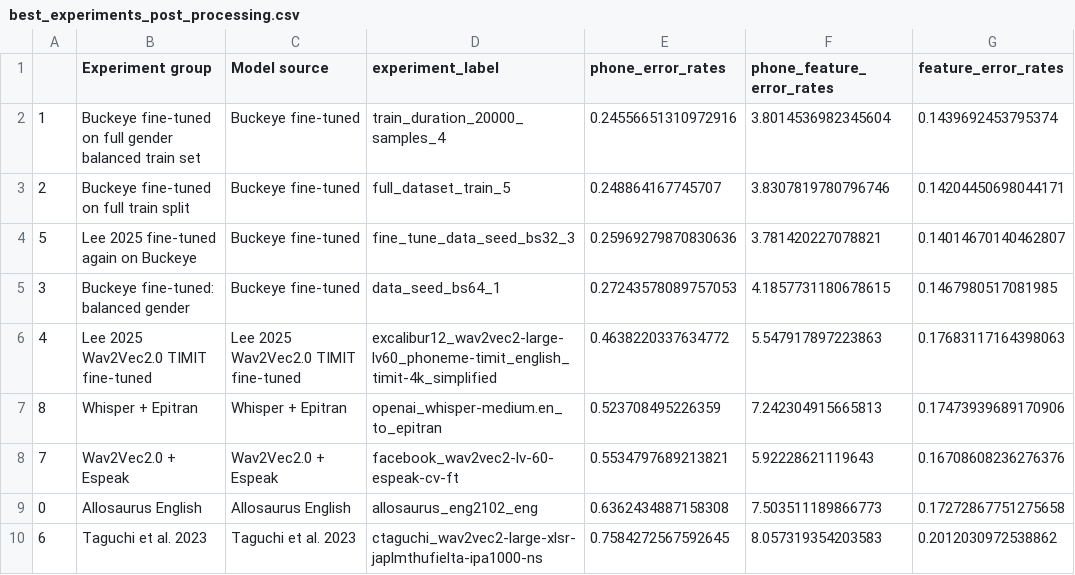
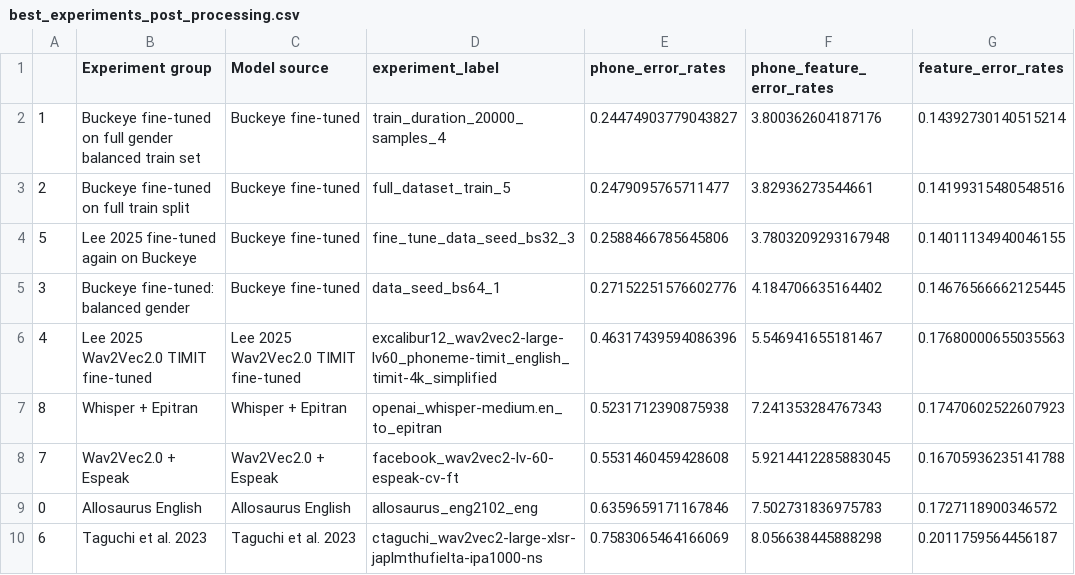
Before and after one commit to UMassCDS/wav2ipa, a CSV file: notebooks/amp_presentation/best_experiments_post_processing.csv, drawn as a sheet.

```diff
--- a/notebooks/amp_presentation/best_experiments_post_processing.csv
+++ b/notebooks/amp_presentation/best_experiments_post_processing.csv
@@ -1,10 +1,10 @@
 ,Experiment group,Model source,experiment_label,phone_error_rates,phone_feature_error_rates,feature_error_rates
-1,Buckeye fine-tuned on full gender balanced train set,Buckeye fine-tuned,train_duration_20000_samples_4,0.24556651310972916,3.8014536982345604,0.1439692453795374
-2,Buckeye fine-tuned on full train split,Buckeye fine-tuned,full_dataset_train_5,0.248864167745707,3.8307819780796746,0.14204450698044171
-5,Lee 2025 fine-tuned again on Buckeye,Buckeye fine-tuned,fine_tune_data_seed_bs32_3,0.25969279870830636,3.781420227078821,0.14014670140462807
-3,Buckeye fine-tuned: balanced gender,Buckeye fine-tuned,data_seed_bs64_1,0.27243578089757053,4.1857731180678615,0.1467980517081985
-4,Lee 2025 Wav2Vec2.0 TIMIT fine-tuned,Lee 2025 Wav2Vec2.0 TIMIT fine-tuned,excalibur12_wav2vec2-large-lv60_phoneme-timit_english_timit-4k_simplified,0.4638220337634772,5.547917897223863,0.17683117164398063
-8,Whisper + Epitran,Whisper + Epitran,openai_whisper-medium.en_to_epitran,0.523708495226359,7.242304915665813,0.17473939689170906
-7,Wav2Vec2.0 + Espeak,Wav2Vec2.0 + Espeak,facebook_wav2vec2-lv-60-espeak-cv-ft,0.5534797689213821,5.92228621119643,0.16708608236276376
-0,Allosaurus English,Allosaurus English,allosaurus_eng2102_eng,0.6362434887158308,7.503511189866773,0.17272867751275658
-6,Taguchi et al. 2023,Taguchi et al. 2023,ctaguchi_wav2vec2-large-xlsr-japlmthufielta-ipa1000-ns,0.7584272567592645,8.057319354203583,0.2012030972538862
+1,Buckeye fine-tuned on full gender balanced train set,Buckeye fine-tuned,train_duration_20000_samples_4,0.24474903779043827,3.800362604187176,0.14392730140515214
+2,Buckeye fine-tuned on full train split,Buckeye fine-tuned,full_dataset_train_5,0.2479095765711477,3.82936273544661,0.14199315480548516
+5,Lee 2025 fine-tuned again on Buckeye,Buckeye fine-tuned,fine_tune_data_seed_bs32_3,0.2588466785645806,3.7803209293167948,0.14011134940046155
+3,Buckeye fine-tuned: balanced gender,Buckeye fine-tuned,data_seed_bs64_1,0.27152251576602776,4.184706635164402,0.14676566662125445
+4,Lee 2025 Wav2Vec2.0 TIMIT fine-tuned,Lee 2025 Wav2Vec2.0 TIMIT fine-tuned,excalibur12_wav2vec2-large-lv60_phoneme-timit_english_timit-4k_simplified,0.46317439594086396,5.546941655181467,0.17680000655035563
+8,Whisper + Epitran,Whisper + Epitran,openai_whisper-medium.en_to_epitran,0.5231712390875938,7.241353284767343,0.17470602522607923
+7,Wav2Vec2.0 + Espeak,Wav2Vec2.0 + Espeak,facebook_wav2vec2-lv-60-espeak-cv-ft,0.5531460459428608,5.9214412285883045,0.16705936235141788
+0,Allosaurus English,Allosaurus English,allosaurus_eng2102_eng,0.6359659171167846,7.502731836975783,0.1727118900346572
+6,Taguchi et al. 2023,Taguchi et al. 2023,ctaguchi_wav2vec2-large-xlsr-japlmthufielta-ipa1000-ns,0.7583065464166069,8.056638445888298,0.2011759564456187
```
Also changed, not shown: notebooks/buckeye_test_token_analysis.csv, 2 other files.
